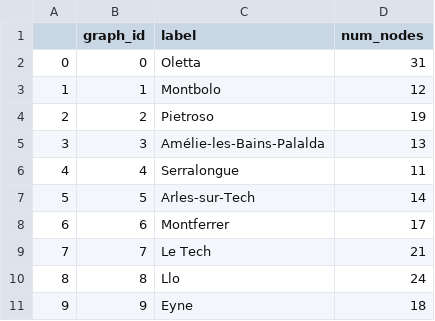
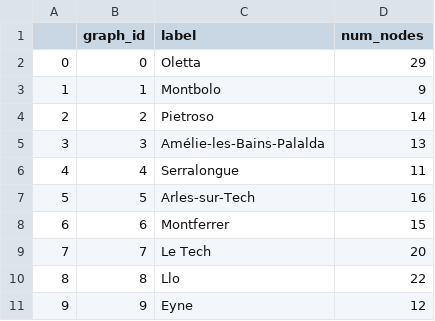
Before and after one commit to massimovenuti/clc-graph-deep-learning, a CSV file: data/communes/graph_properties.csv, drawn as a sheet.

```diff
--- a/data/communes/graph_properties.csv
+++ b/data/communes/graph_properties.csv
@@ -1,11 +1,11 @@
 ,graph_id,label,num_nodes
-0,0,Oletta,31
-1,1,Montbolo,12
-2,2,Pietroso,19
+0,0,Oletta,29
+1,1,Montbolo,9
+2,2,Pietroso,14
 3,3,Amélie-les-Bains-Palalda,13
 4,4,Serralongue,11
-5,5,Arles-sur-Tech,14
-6,6,Montferrer,17
-7,7,Le Tech,21
-8,8,Llo,24
-9,9,Eyne,18
+5,5,Arles-sur-Tech,16
+6,6,Montferrer,15
+7,7,Le Tech,20
+8,8,Llo,22
+9,9,Eyne,12
```
Also changed, not shown: data/communes/graph_edges.csv, 4 other files.
